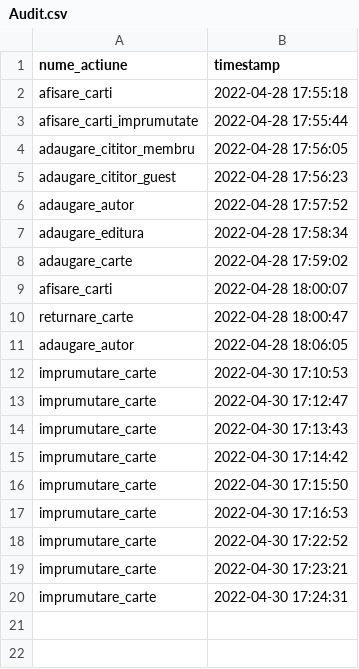
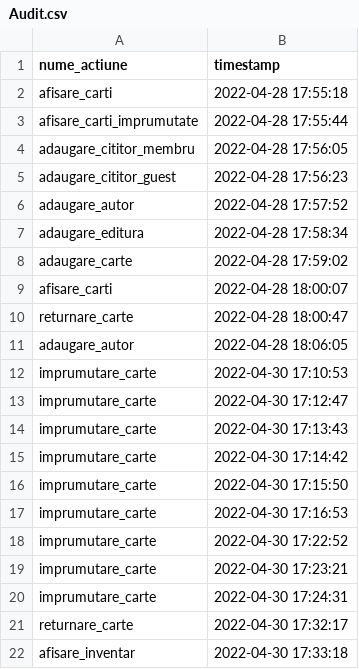
Before and after one commit to mariapatulea/proiectPAO, a CSV file: date/Audit.csv, drawn as a sheet.

```diff
--- a/date/Audit.csv
+++ b/date/Audit.csv
@@ -20 +20,3 @@ imprumutare_carte,2022-04-30 17:23:21
 imprumutare_carte,2022-04-30 17:24:31
+returnare_carte,2022-04-30 17:32:17
+afisare_inventar,2022-04-30 17:33:18
```
Also changed, not shown: 1 other file.
